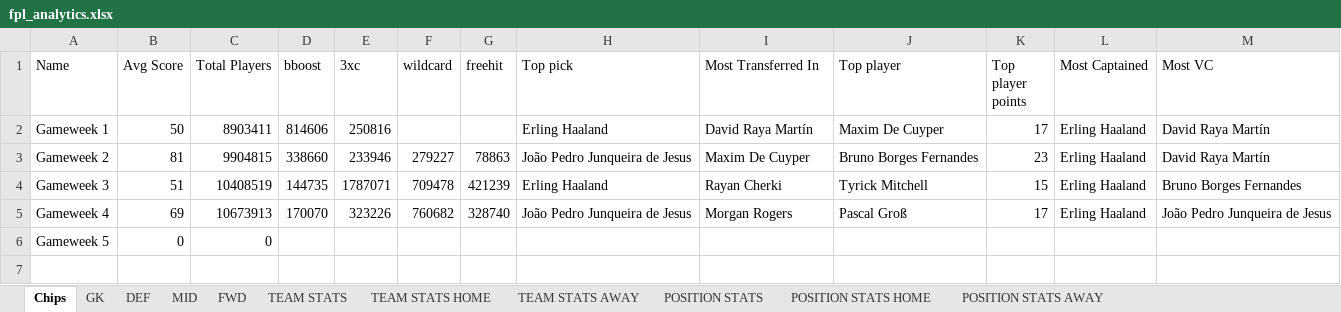
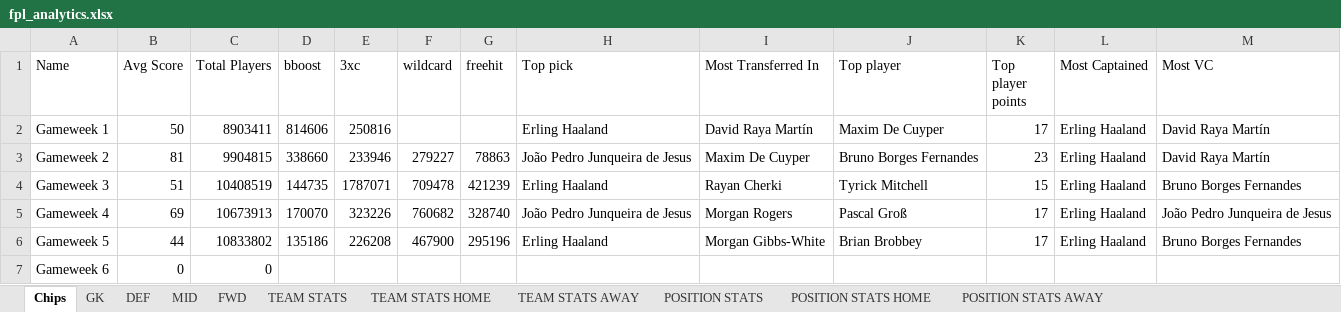
Before and after one commit to nidmat/fpl, an Excel workbook: fpl_analytics.xlsx, sheet Chips, drawn as a sheet; values as stored, in another font and other column widths than the file's, no borders; addresses are those after the commit; the diff names each change by its address in the sheet, - before the commit and + after, or states it on an @@ line.

```diff
--- a/fpl_analytics.xlsx (sheet Chips)
+++ b/fpl_analytics.xlsx (sheet Chips)
+row 6: Gameweek 5 | 44 | 10833802 | 135186 | 226208 | 467900 | 295196 | Erling Haaland | Morgan Gibbs-White | Brian Brobbey | 17 | Erling Haaland | Bruno Borges Fernandes
-A7 (Name): Gameweek 5
+A7 (Name): Gameweek 6
```
Also changed, not shown: sheet MID, sheet DEF, sheet FWD, sheet GK, sheet TEAM STATS, sheet POSITION STATS, 4 more sheets, fpl_stats.xlsx.
